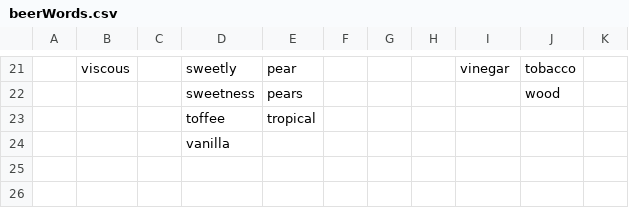
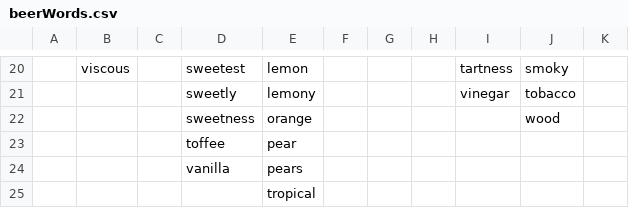
Before and after one commit to emschwartz/alcoholgenome, a CSV file: databaseBuilder/beerWords.csv, drawn as a sheet; only a part is shown, gaps mark what is left out; addresses are those after the commit; the diff covers the shown part only; the diff names each change by its address in the sheet, - before the commit and + after, or states it on an @@ line.

```diff
--- a/databaseBuilder/beerWords.csv
+++ b/databaseBuilder/beerWords.csv
-D20: sweetly
+D20: sweetest
-E20: pear
+E20: lemon
-I20: vinegar
+I20: tartness
-J20: tobacco
+J20: smoky
+row 21:  |  |  | sweetly | lemony |  |  |  | vinegar | tobacco
-E22: pears
+E22: orange
-E23: tropical
+E23: pear
-E24: (empty)
+E24: pears
+row 25:  |  |  |  | tropical
```
Also changed, not shown: 1 removed row and 29 edited cells elsewhere in this file, 9 other files.
